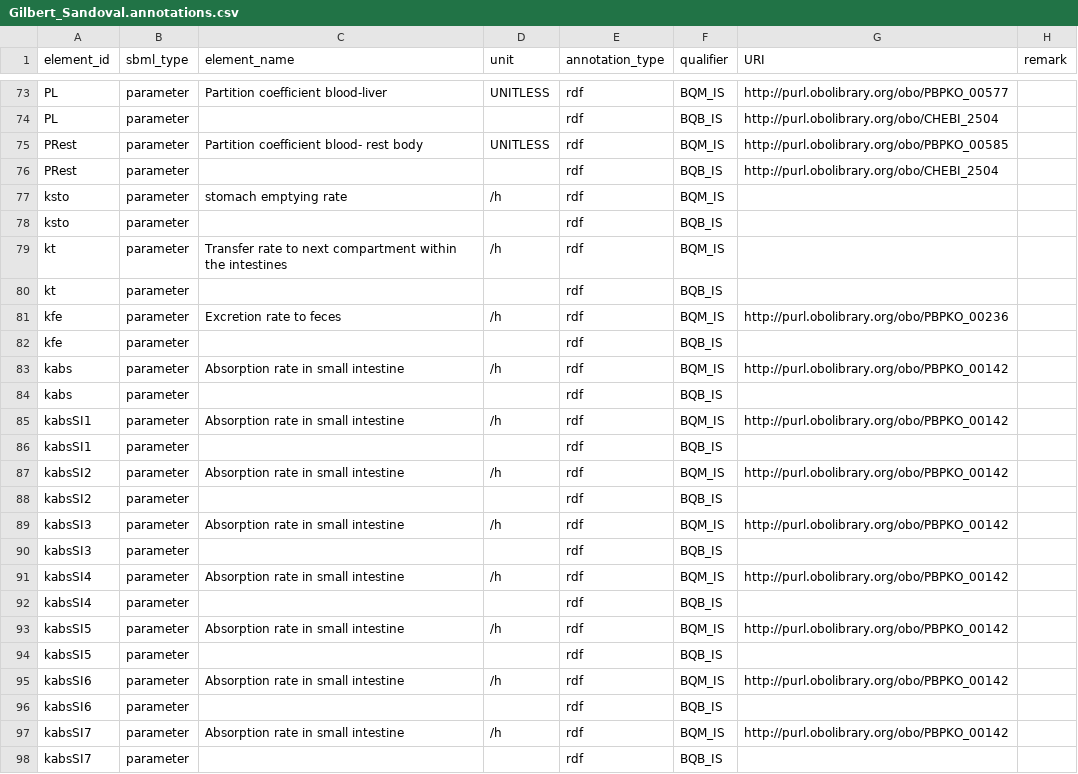
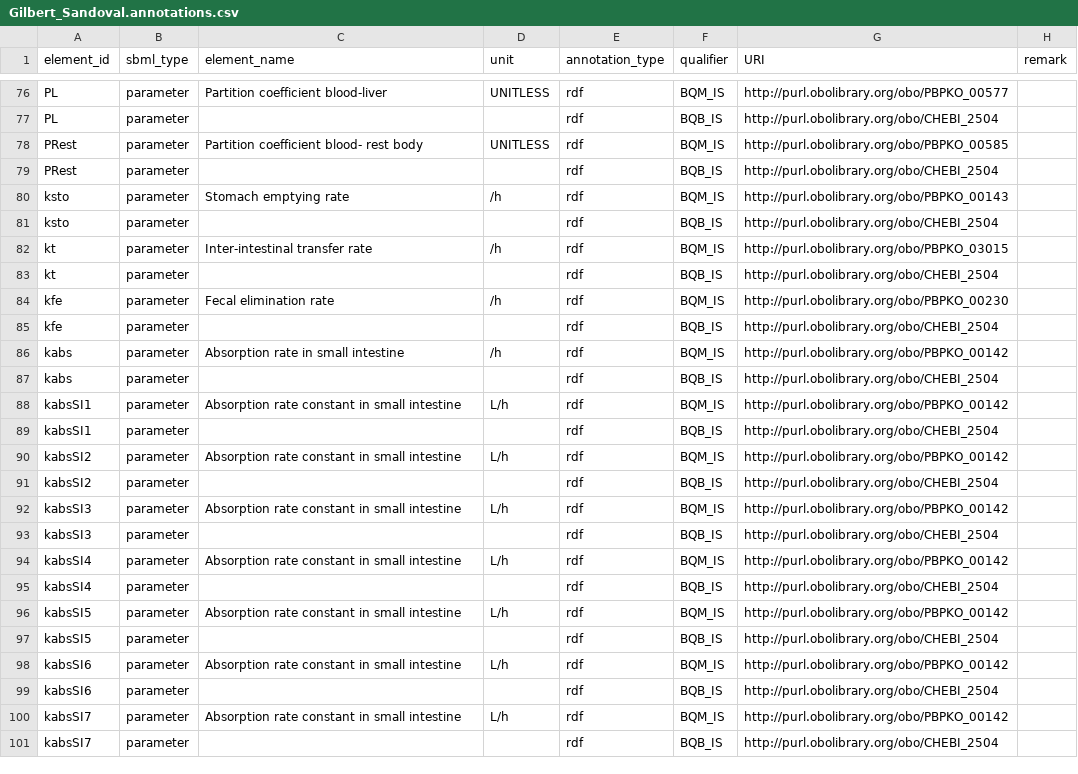
Before and after one commit to fair-pbk/exposure-route-pbk-models, a CSV file: models/oral/Mycotoxins/Gilbert_Sandoval/Gilbert_Sandoval.annotations.csv, drawn as a sheet; only a part is shown, gaps mark what is left out; the diff covers the shown part only.

```diff
--- a/models/oral/Mycotoxins/Gilbert_Sandoval/Gilbert_Sandoval.annotations.csv
+++ b/models/oral/Mycotoxins/Gilbert_Sandoval/Gilbert_Sandoval.annotations.csv
@@ -76,23 +79,23 @@ PRest,parameter,Partition coefficient blood- rest body,UNITLESS,rdf,BQM_IS,http:
 PRest,parameter,,,rdf,BQB_IS,http://purl.obolibrary.org/obo/CHEBI_2504,
-ksto,parameter,stomach emptying rate,/h,rdf,BQM_IS,,
-ksto,parameter,,,rdf,BQB_IS,,
-kt,parameter,Transfer rate to next compartment within the intestines,/h,rdf,BQM_IS,,
-kt,parameter,,,rdf,BQB_IS,,
-kfe,parameter,Excretion rate to feces,/h,rdf,BQM_IS,http://purl.obolibrary.org/obo/PBPKO_00236,
-kfe,parameter,,,rdf,BQB_IS,,
+ksto,parameter,Stomach emptying rate,/h,rdf,BQM_IS,http://purl.obolibrary.org/obo/PBPKO_00143,
+ksto,parameter,,,rdf,BQB_IS,http://purl.obolibrary.org/obo/CHEBI_2504,
+kt,parameter,Inter-intestinal transfer rate,/h,rdf,BQM_IS,http://purl.obolibrary.org/obo/PBPKO_03015,
+kt,parameter,,,rdf,BQB_IS,http://purl.obolibrary.org/obo/CHEBI_2504,
+kfe,parameter,Fecal elimination rate,/h,rdf,BQM_IS,http://purl.obolibrary.org/obo/PBPKO_00230,
+kfe,parameter,,,rdf,BQB_IS,http://purl.obolibrary.org/obo/CHEBI_2504,
 kabs,parameter,Absorption rate in small intestine,/h,rdf,BQM_IS,http://purl.obolibrary.org/obo/PBPKO_00142,
-kabs,parameter,,,rdf,BQB_IS,,
-kabsSI1,parameter,Absorption rate in small intestine,/h,rdf,BQM_IS,http://purl.obolibrary.org/obo/PBPKO_00142,
-kabsSI1,parameter,,,rdf,BQB_IS,,
-kabsSI2,parameter,Absorption rate in small intestine,/h,rdf,BQM_IS,http://purl.obolibrary.org/obo/PBPKO_00142,
-kabsSI2,parameter,,,rdf,BQB_IS,,
-kabsSI3,parameter,Absorption rate in small intestine,/h,rdf,BQM_IS,http://purl.obolibrary.org/obo/PBPKO_00142,
-kabsSI3,parameter,,,rdf,BQB_IS,,
-kabsSI4,parameter,Absorption rate in small intestine,/h,rdf,BQM_IS,http://purl.obolibrary.org/obo/PBPKO_00142,
-kabsSI4,parameter,,,rdf,BQB_IS,,
-kabsSI5,parameter,Absorption rate in small intestine,/h,rdf,BQM_IS,http://purl.obolibrary.org/obo/PBPKO_00142,
-kabsSI5,parameter,,,rdf,BQB_IS,,
-kabsSI6,parameter,Absorption rate in small intestine,/h,rdf,BQM_IS,http://purl.obolibrary.org/obo/PBPKO_00142,
-kabsSI6,parameter,,,rdf,BQB_IS,,
-kabsSI7,parameter,Absorption rate in small intestine,/h,rdf,BQM_IS,http://purl.obolibrary.org/obo/PBPKO_00142,
-kabsSI7,parameter,,,rdf,BQB_IS,,
+kabs,parameter,,,rdf,BQB_IS,http://purl.obolibrary.org/obo/CHEBI_2504,
+kabsSI1,parameter,Absorption rate constant in small intestine,L/h,rdf,BQM_IS,http://purl.obolibrary.org/obo/PBPKO_00142,
+kabsSI1,parameter,,,rdf,BQB_IS,http://purl.obolibrary.org/obo/CHEBI_2504,
+kabsSI2,parameter,Absorption rate constant in small intestine,L/h,rdf,BQM_IS,http://purl.obolibrary.org/obo/PBPKO_00142,
+kabsSI2,parameter,,,rdf,BQB_IS,http://purl.obolibrary.org/obo/CHEBI_2504,
+kabsSI3,parameter,Absorption rate constant in small intestine,L/h,rdf,BQM_IS,http://purl.obolibrary.org/obo/PBPKO_00142,
+kabsSI3,parameter,,,rdf,BQB_IS,http://purl.obolibrary.org/obo/CHEBI_2504,
+kabsSI4,parameter,Absorption rate constant in small intestine,L/h,rdf,BQM_IS,http://purl.obolibrary.org/obo/PBPKO_00142,
+kabsSI4,parameter,,,rdf,BQB_IS,http://purl.obolibrary.org/obo/CHEBI_2504,
+kabsSI5,parameter,Absorption rate constant in small intestine,L/h,rdf,BQM_IS,http://purl.obolibrary.org/obo/PBPKO_00142,
+kabsSI5,parameter,,,rdf,BQB_IS,http://purl.obolibrary.org/obo/CHEBI_2504,
+kabsSI6,parameter,Absorption rate constant in small intestine,L/h,rdf,BQM_IS,http://purl.obolibrary.org/obo/PBPKO_00142,
+kabsSI6,parameter,,,rdf,BQB_IS,http://purl.obolibrary.org/obo/CHEBI_2504,
+kabsSI7,parameter,Absorption rate constant in small intestine,L/h,rdf,BQM_IS,http://purl.obolibrary.org/obo/PBPKO_00142,
+kabsSI7,parameter,,,rdf,BQB_IS,http://purl.obolibrary.org/obo/CHEBI_2504,
```
Also changed, not shown: 3 added rows and 81 edited cells elsewhere in this file, models/oral/Heavy Metals/Ou2018/Ou2018.annotations.csv, models/oral/Heavy Metals/Pouillot2022/Pouillot2022.params.csv, 48 other files.
